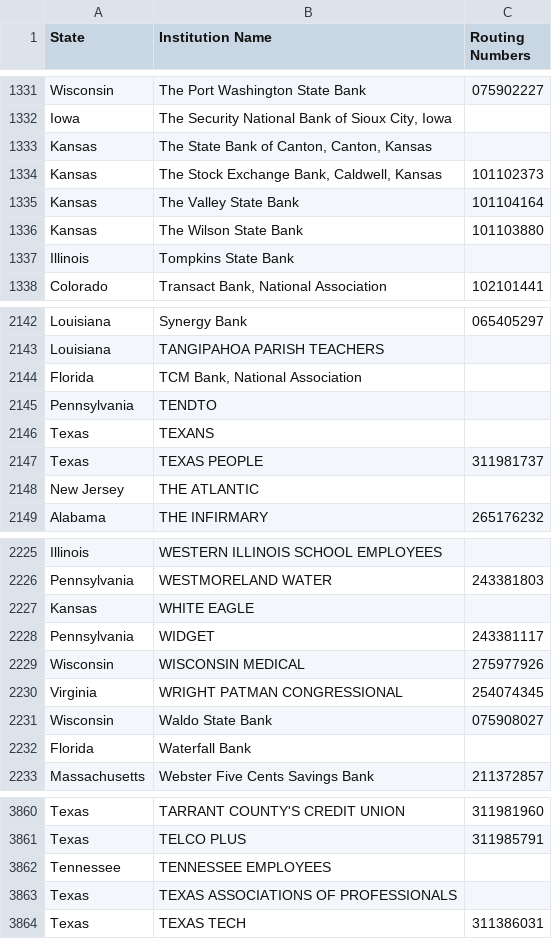
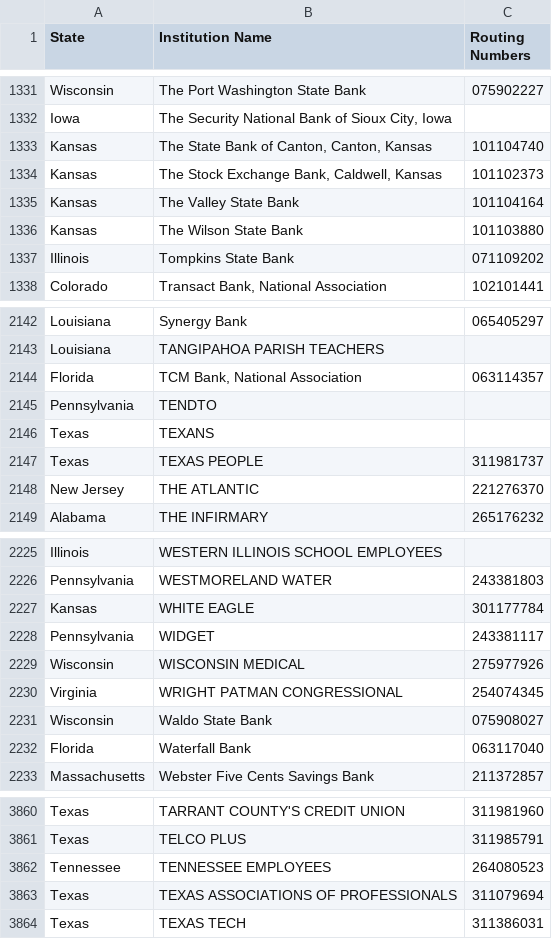
Before and after one commit to linkyj07-art/Claude-CRM, a CSV file: seed/all_institutions_routing.csv, drawn as a sheet; only a part is shown, gaps mark what is left out; the diff covers the shown part only.

```diff
--- a/seed/all_institutions_routing.csv
+++ b/seed/all_institutions_routing.csv
@@ -1332,3 +1332,3 @@ Wisconsin,The Port Washington State Bank,075902227
 Iowa,"The Security National Bank of Sioux City, Iowa",
-Kansas,"The State Bank of Canton, Canton, Kansas",
+Kansas,"The State Bank of Canton, Canton, Kansas",101104740
 Kansas,"The Stock Exchange Bank, Caldwell, Kansas",101102373
@@ -1336,3 +1336,3 @@ Kansas,The Valley State Bank,101104164
 Kansas,The Wilson State Bank,101103880
-Illinois,Tompkins State Bank,
+Illinois,Tompkins State Bank,071109202
 Colorado,"Transact Bank, National Association",102101441
@@ -2143,3 +2143,3 @@ Louisiana,Synergy Bank,065405297
 Louisiana,TANGIPAHOA PARISH TEACHERS,
-Florida,"TCM Bank, National Association",
+Florida,"TCM Bank, National Association",063114357
 Pennsylvania,TENDTO,
@@ -2147,3 +2147,3 @@ Texas,TEXANS,
 Texas,TEXAS PEOPLE,311981737
-New Jersey,THE ATLANTIC,
+New Jersey,THE ATLANTIC,221276370
 Alabama,THE INFIRMARY,265176232
@@ -2226,3 +2226,3 @@ Illinois,WESTERN ILLINOIS SCHOOL EMPLOYEES,
 Pennsylvania,WESTMORELAND WATER,243381803
-Kansas,WHITE EAGLE,
+Kansas,WHITE EAGLE,301177784
 Pennsylvania,WIDGET,243381117
@@ -2231,3 +2231,3 @@ Virginia,WRIGHT PATMAN CONGRESSIONAL,254074345
 Wisconsin,Waldo State Bank,075908027
-Florida,Waterfall Bank,
+Florida,Waterfall Bank,063117040
 Massachusetts,Webster Five Cents Savings Bank,211372857
@@ -3861,4 +3861,4 @@ Texas,TARRANT COUNTY'S CREDIT UNION,311981960
 Texas,TELCO PLUS,311985791
-Tennessee,TENNESSEE EMPLOYEES,
-Texas,TEXAS ASSOCIATIONS OF PROFESSIONALS,
+Tennessee,TENNESSEE EMPLOYEES,264080523
+Texas,TEXAS ASSOCIATIONS OF PROFESSIONALS,311079694
 Texas,TEXAS TECH,311386031
```
Also changed, not shown: 161 edited cells elsewhere in this file.
